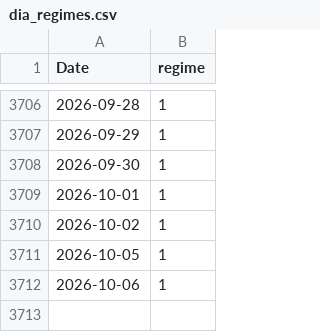
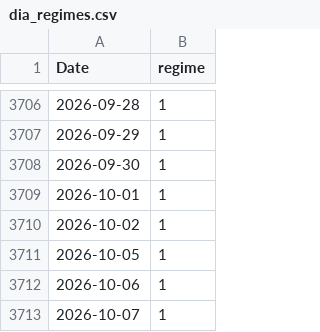
Before and after one commit to Akishai18/SignalM, a CSV file: regime_results/indices/dia_regimes.csv, drawn as a sheet; only a part is shown, gaps mark what is left out.

```diff
--- a/regime_results/indices/dia_regimes.csv
+++ b/regime_results/indices/dia_regimes.csv
@@ -3712 +3712,2 @@ Date,regime
 2026-10-06,1
+2026-10-07,1
```
Also changed, not shown: regime_results/indices/iwm_regimes.csv, regime_results/indices/qqq_regimes.csv, 28 other files.
